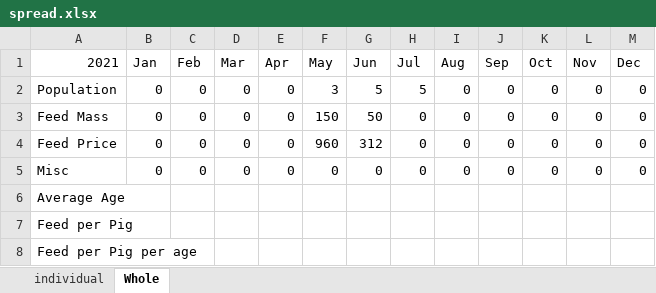
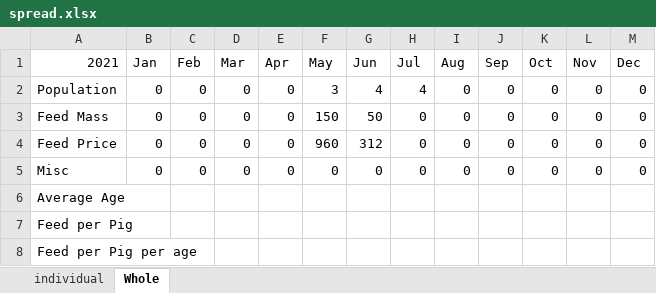
Before and after one commit to bayankhosi/FarmProgram, an Excel workbook: Files/spread.xlsx, sheet Whole, drawn as a sheet; values as stored, in another font and other column widths than the file's, no borders; the diff names each change by its address in the sheet, - before the commit and + after, or states it on an @@ line.

```diff
--- a/Files/spread.xlsx (sheet Whole)
+++ b/Files/spread.xlsx (sheet Whole)
-G2 (Jun): 5
+G2 (Jun): 4
-H2 (Jul): 5
+H2 (Jul): 4
```
Also changed, not shown: sheet individual, 1 other file.
